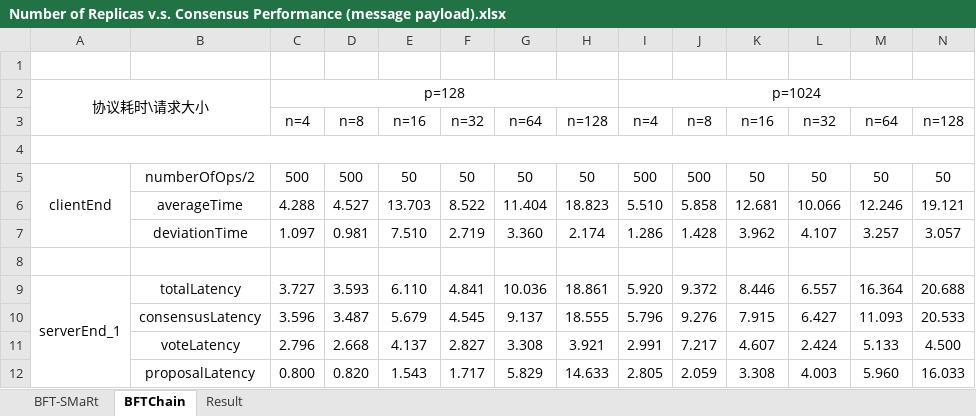
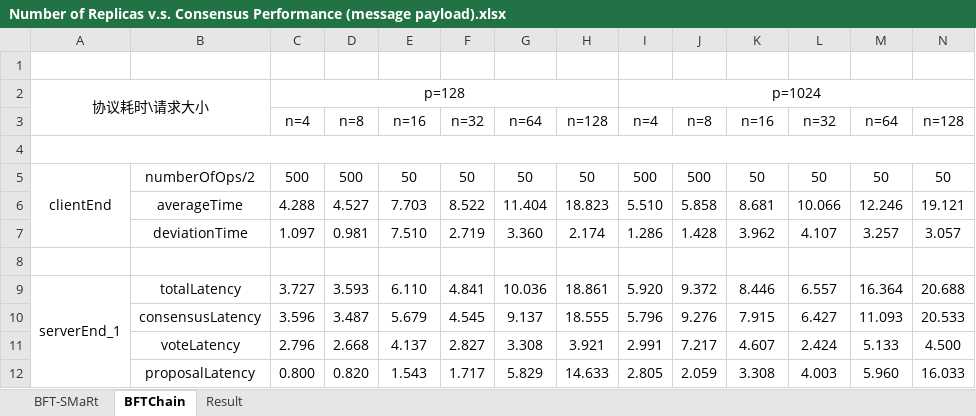
Before and after one commit to anonymous-writer-95/Consensus-Experiments, an Excel workbook: Number of Replicas v.s. Consensus Performance (message payload).xlsx, sheet BFTChain, drawn as a sheet; only a part is shown; values as stored, in another font and other column widths than the file's, no borders; the diff names each change by its address in the sheet, - before the commit and + after, or states it on an @@ line.

```diff
--- a/Number of Replicas v.s. Consensus Performance (message payload).xlsx (sheet BFTChain)
+++ b/Number of Replicas v.s. Consensus Performance (message payload).xlsx (sheet BFTChain)
-E6: 13.703
+E6: 7.703
-K6: 12.681
+K6: 8.681
```
Also changed, not shown: sheet Result, sheet BFT-SMaRt, charts or pictures, Number of Replicas v.s. Consensus Performance (network delay).xlsx.
